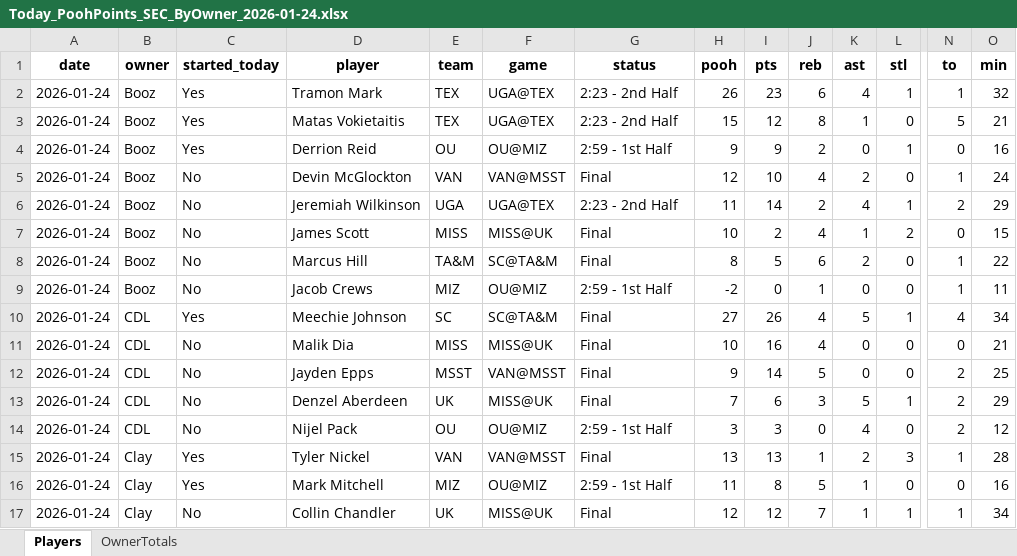
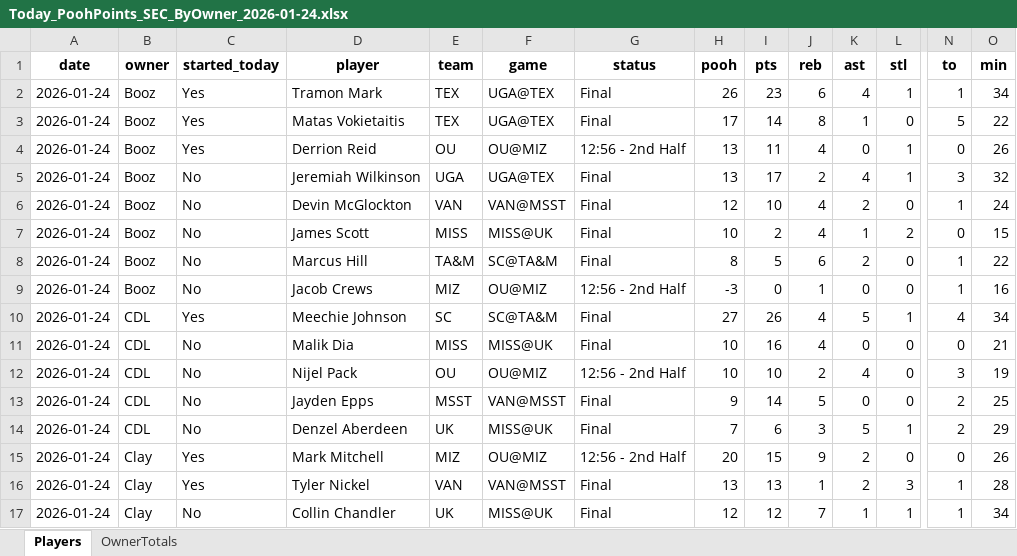
Before and after one commit to hal9000moncrief-dotcom/Pooh-League, an Excel workbook: docs/Today_PoohPoints_SEC_ByOwner_2026-01-24.xlsx, sheet Players, drawn as a sheet; only a part is shown, gaps mark what is left out; values as stored, in another font and other column widths than the file's, no borders; removed rows and columns are numbered as before the commit, all else as after; rows hold the shown columns only; the diff covers the shown part only; the diff names each change by its address in the sheet, - before the commit and + after, or states it on an @@ line.

Commit message:
Update Pooh Points site

```diff
--- a/docs/Today_PoohPoints_SEC_ByOwner_2026-01-24.xlsx (sheet Players)
+++ b/docs/Today_PoohPoints_SEC_ByOwner_2026-01-24.xlsx (sheet Players)
-G2:G3 (status): 2:23 - 2nd Half
+G2:G3 (status): Final
-O2 (min): 32
+O2 (min): 34
-H3 (pooh): 15
+H3 (pooh): 17
-I3 (pts): 12
+I3 (pts): 14
-O3 (min): 21
+O3 (min): 22
-G4 (status): 2:59 - 1st Half
+G4 (status): 12:56 - 2nd Half
-H4 (pooh): 9
+H4 (pooh): 13
-I4 (pts): 9
+I4 (pts): 11
-J4 (reb): 2
+J4 (reb): 4
-O4 (min): 16
+O4 (min): 26
+row 5: 2026-01-24 | Booz | No | Jeremiah Wilkinson | UGA | UGA@TEX | Final | 13 | 17 | 2 | 4 | 1 | 3 | 32
-row 6: 2026-01-24 | Booz | No | Jeremiah Wilkinson | UGA | UGA@TEX | 2:23 - 2nd Half | 11 | 14 | 2 | 4 | 1 | 2 | 29
-G9 (status): 2:59 - 1st Half
+G9 (status): 12:56 - 2nd Half
-H9 (pooh): -2
+H9 (pooh): -3
-O9 (min): 11
+O9 (min): 16
+row 12: 2026-01-24 | CDL | No | Nijel Pack | OU | OU@MIZ | 12:56 - 2nd Half | 10 | 10 | 2 | 4 | 0 | 3 | 19
-B15 (owner): CDL
+B15 (owner): Clay
-C15 (started_today): No
+C15 (started_today): Yes
-D15 (player): Nijel Pack
+D15 (player): Mark Mitchell
-E15 (team): OU
+E15 (team): MIZ
-G15 (status): 2:59 - 1st Half
+G15 (status): 12:56 - 2nd Half
-H15 (pooh): 3
+H15 (pooh): 20
-I15 (pts): 3
+I15 (pts): 15
-J15 (reb): 0
+J15 (reb): 9
-K15 (ast): 4
+K15 (ast): 2
-N15 (to): 2
+N15 (to): 0
-O15 (min): 12
+O15 (min): 26
-row 16: 2026-01-24 | Clay | Yes | Mark Mitchell | MIZ | OU@MIZ | 2:59 - 1st Half | 11 | 8 | 5 | 1 | 0 | 0 | 16
```
Also changed, not shown: 10 added rows, 7 removed rows and 62 edited cells elsewhere in this sheet, sheet OwnerTotals, 2 other files.
